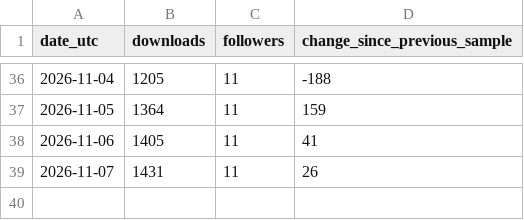
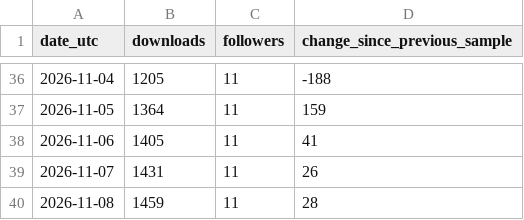
Before and after one commit to kharitonov-egor/family_tree, a CSV file: docs/metrics/modrinth.csv, drawn as a sheet; only a part is shown, gaps mark what is left out.

```diff
--- a/docs/metrics/modrinth.csv
+++ b/docs/metrics/modrinth.csv
@@ -39 +39,2 @@ date_utc,downloads,followers,change_since_previous_sample
 2026-11-07,1431,11,26
+2026-11-08,1459,11,28
```
Also changed, not shown: 2 other files.
